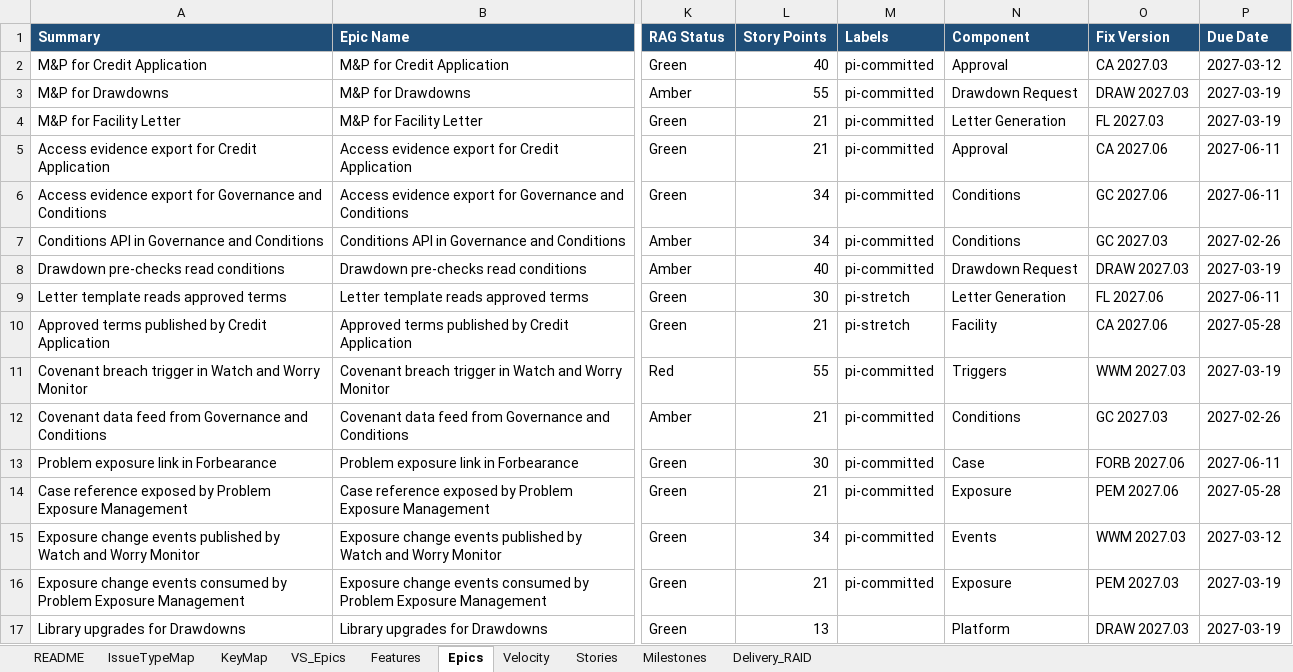
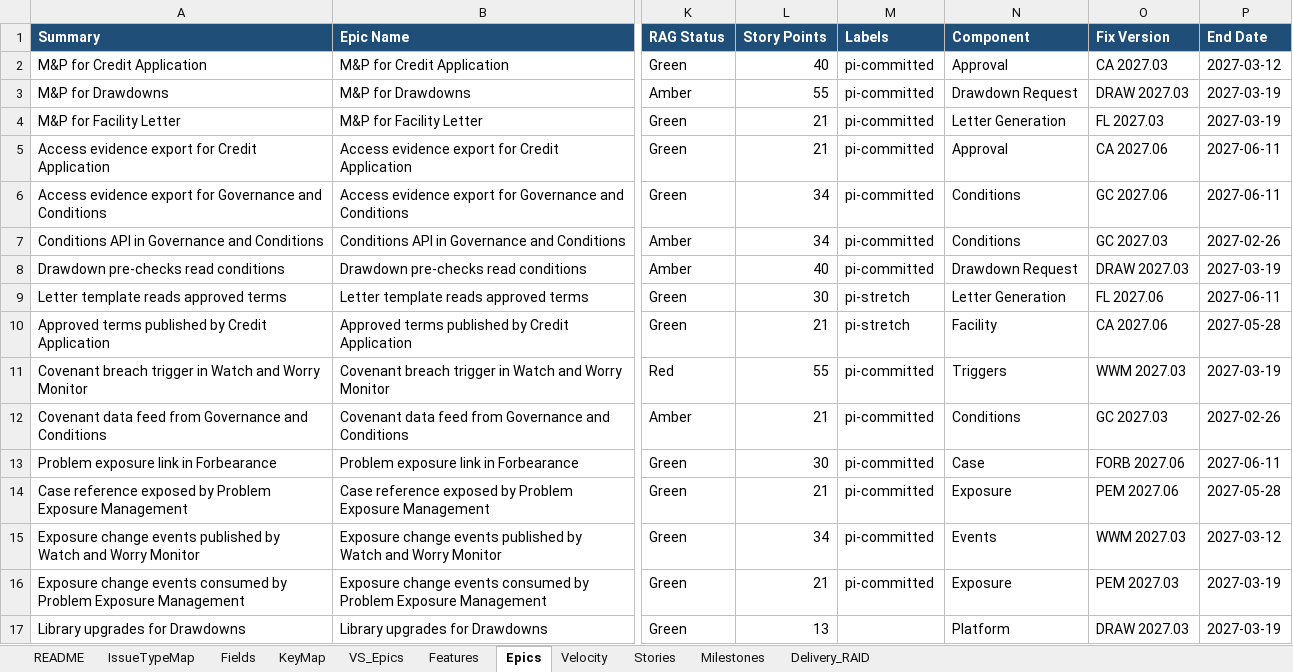
Before and after one commit to datamitguy/jira-framework, an Excel workbook: import/jira-import-template.xlsx, sheet Epics, drawn as a sheet; only a part is shown, gaps mark what is left out; values as stored, in another font and other column widths than the file's, no borders; the diff names each change by its address in the sheet, - before the commit and + after, or states it on an @@ line.

```diff
--- a/import/jira-import-template.xlsx (sheet Epics)
+++ b/import/jira-import-template.xlsx (sheet Epics)
+sheet tab: Fields
-P1: Due Date
+P1: End Date
```
Also changed, not shown: 8 other files.
